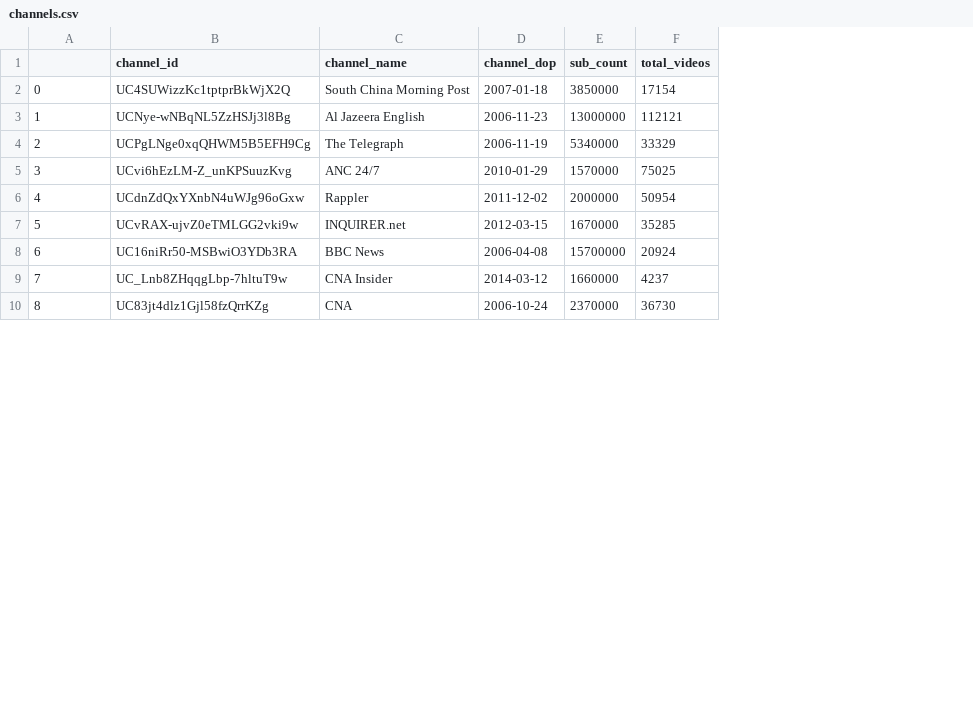
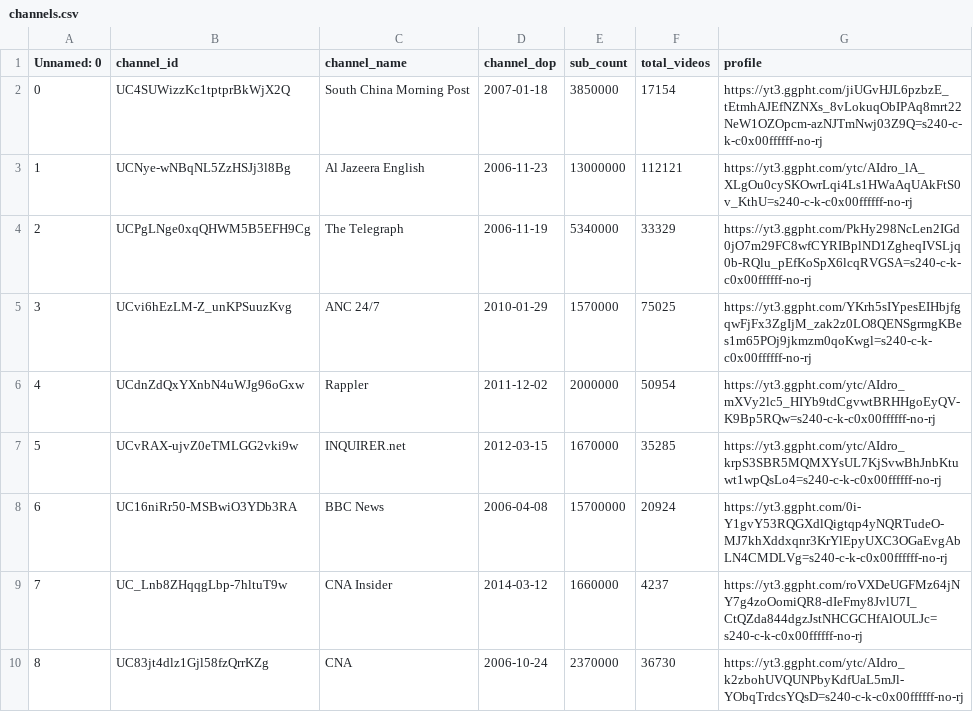
Before and after one commit to R3NZ3L/TruthfulSearch, a CSV file: datasets/covid_philippines/channels.csv, drawn as a sheet; only a part is shown; the diff names each change by its address in the sheet, - before the commit and + after, or states it on an @@ line.

Commit message:
Updated UI with real thumbnails and channel profile

```diff
--- a/datasets/covid_philippines/channels.csv
+++ b/datasets/covid_philippines/channels.csv
+column G (profile), rows 2-10: https://yt3.ggpht.com/jiUGvHJL6pzbzE_tEtmhAJEfNZNXs_8vLokuqObIPAq8mrt22NeW1OZOpcm-azNJTmNwj03Z9Q=s240-c-k-c0x00ffffff-no-rj | https://yt3.ggpht.com/ytc/AIdro_lA_XLgOu0cySKOwrLqi4Ls1HWaAqUAkFtS0v_KthU=s240-c-k-c0x00ffffff-no-rj | https://yt3.ggpht.com/PkHy298NcLen2IGd0jO7m29FC8wfCYRIBplND1ZgheqIVSLjq0b-RQlu_pEfKoSpX6lcqRVGSA=s240-c-k-c0x00ffffff-no-rj | https://yt3.ggpht.com/YKrh5sIYpesEIHbjfgqwFjFx3ZgIjM_zak2z0LO8QENSgrmgKBes1m65POj9jkmzm0qoKwgl=s240-c-k-c0x00ffffff-no-rj | https://yt3.ggpht.com/ytc/AIdro_mXVy2lc5_HIYb9tdCgvwtBRHHgoEyQV-K9Bp5RQw=s240-c-k-c0x00ffffff-no-rj | https://yt3.ggpht.com/ytc/AIdro_krpS3SBR5MQMXYsUL7KjSvwBhJnbKtuwt1wpQsLo4=s240-c-k-c0x00ffffff-no-rj | https://yt3.ggpht.com/0i-Y1gvY53RQGXdlQigtqp4yNQRTudeO-MJ7khXddxqnr3KrYlEpyUXC3OGaEvgAbLN4CMDLVg=s240-c-k-c0x00ffffff-no-rj | https://yt3.ggpht.com/roVXDeUGFMz64jNY7g4zoOomiQR8-dIeFmy8JvlU7I_CtQZda844dgzJstNHCGCHfAlOULJc=s240-c-k-c0x00ffffff-no-rj | https://yt3.ggpht.com/ytc/AIdro_k2zbohUVQUNPbyKdfUaL5mJl-YObqTrdcsYQsD=s240-c-k-c0x00ffffff-no-rj
-A1: (empty)
+A1: Unnamed: 0
```
Also changed, not shown: 6 other files.
